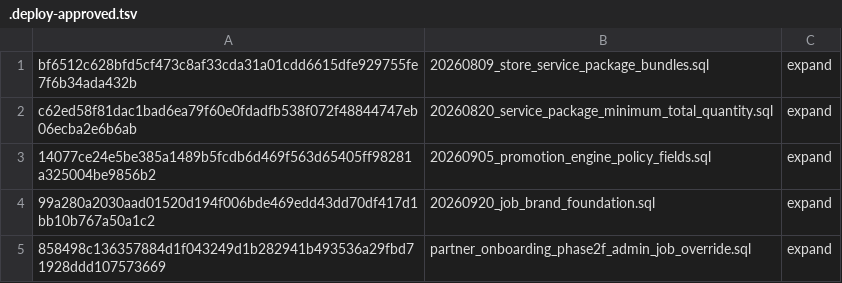
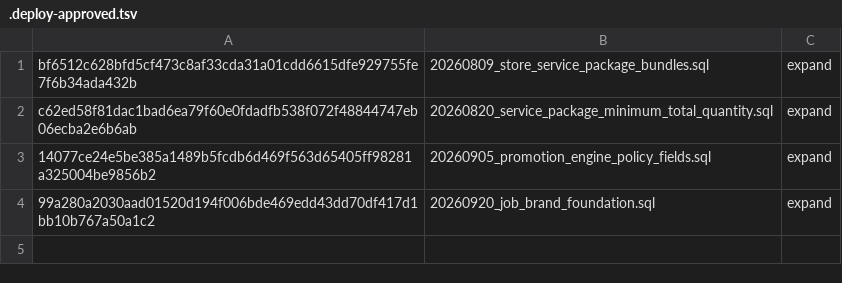
Before and after one commit to coldwindflow/cwf-services-system, a TSV file: migrations/.deploy-approved.tsv, drawn as a sheet; the diff names each change by its address in the sheet, - before the commit and + after, or states it on an @@ line.

Commit message:
Defer partner job override from Air Care production release

```diff
--- a/migrations/.deploy-approved.tsv
+++ b/migrations/.deploy-approved.tsv
-row 5: 858498c136357884d1f043249d1b282941b493536a29fbd71928ddd107573669 | partner_onboarding_phase2f_admin_job_override.sql | expand
```
Also changed, not shown: 7 other files.
